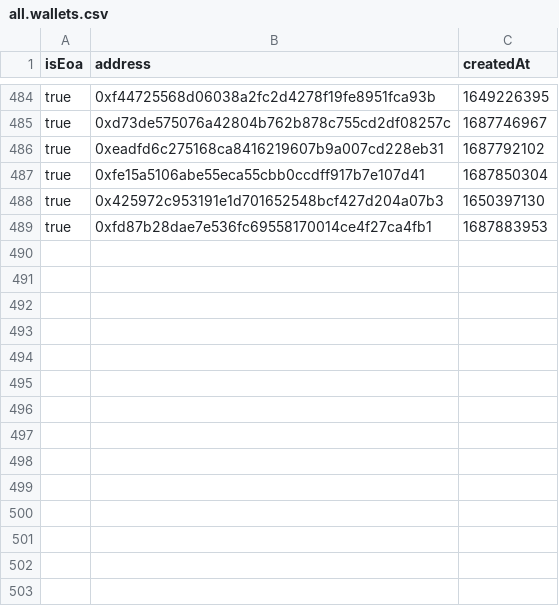
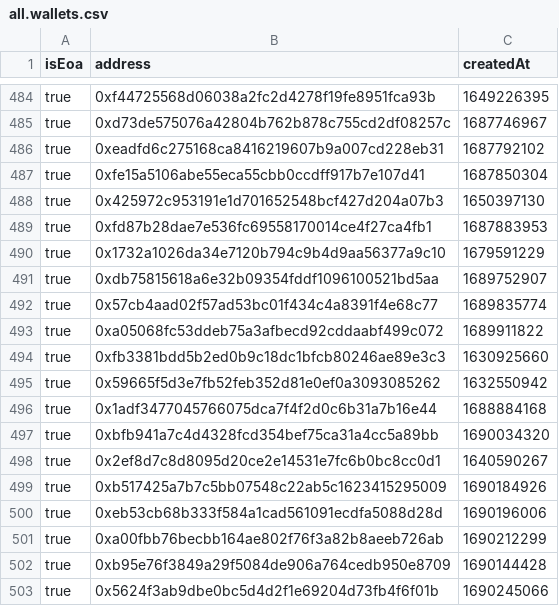
Before and after one commit to polymorpher/burner, a CSV file: stats/assets/all.wallets.csv, drawn as a sheet; only a part is shown, gaps mark what is left out.

Commit message:
round 10 data, analytics, configs, and fixes

```diff
--- a/stats/assets/all.wallets.csv
+++ b/stats/assets/all.wallets.csv
@@ -489 +489,15 @@ true,"0x425972c953191e1d701652548bcf427d204a07b3",1650397130
 true,"0xfd87b28dae7e536fc69558170014ce4f27ca4fb1",1687883953
+true,"0x1732a1026da34e7120b794c9b4d9aa56377a9c10",1679591229
+true,"0xdb75815618a6e32b09354fddf1096100521bd5aa",1689752907
+true,"0x57cb4aad02f57ad53bc01f434c4a8391f4e68c77",1689835774
+true,"0xa05068fc53ddeb75a3afbecd92cddaabf499c072",1689911822
+true,"0xfb3381bdd5b2ed0b9c18dc1bfcb80246ae89e3c3",1630925660
+true,"0x59665f5d3e7fb52feb352d81e0ef0a3093085262",1632550942
+true,"0x1adf3477045766075dca7f4f2d0c6b31a7b16e44",1688884168
+true,"0xbfb941a7c4d4328fcd354bef75ca31a4cc5a89bb",1690034320
+true,"0x2ef8d7c8d8095d20ce2e14531e7fc6b0bc8cc0d1",1640590267
+true,"0xb517425a7b7c5bb07548c22ab5c1623415295009",1690184926
+true,"0xeb53cb68b333f584a1cad561091ecdfa5088d28d",1690196006
+true,"0xa00fbb76becbb164ae802f76f3a82b8aeeb726ab",1690212299
+true,"0xb95e76f3849a29f5084de906a764cedb950e8709",1690144428
+true,"0x5624f3ab9dbe0bc5d4d2f1e69204d73fb4f6f01b",1690245066
```
Also changed, not shown: 23 other files.
